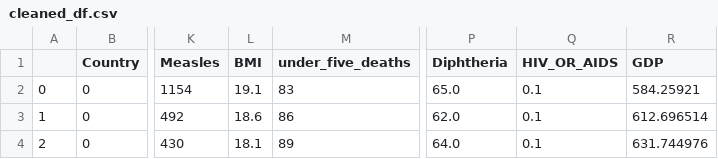
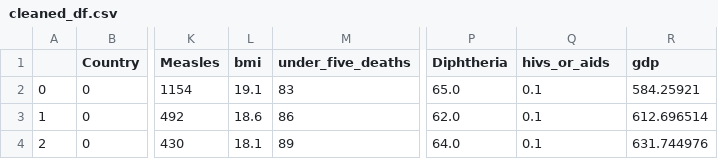
Before and after one commit to shavilya/Life-Expectancy-ML-Streamlit, a CSV file: Notebook/Data/cleaned_df.csv, drawn as a sheet; only a part is shown, gaps mark what is left out; the diff names each change by its address in the sheet, - before the commit and + after, or states it on an @@ line.

```diff
--- a/Notebook/Data/cleaned_df.csv
+++ b/Notebook/Data/cleaned_df.csv
-L1: BMI
+L1: bmi
-Q1: HIV_OR_AIDS
+Q1: hivs_or_aids
-R1: GDP
+R1: gdp
```
Also changed, not shown: 3 other files.
